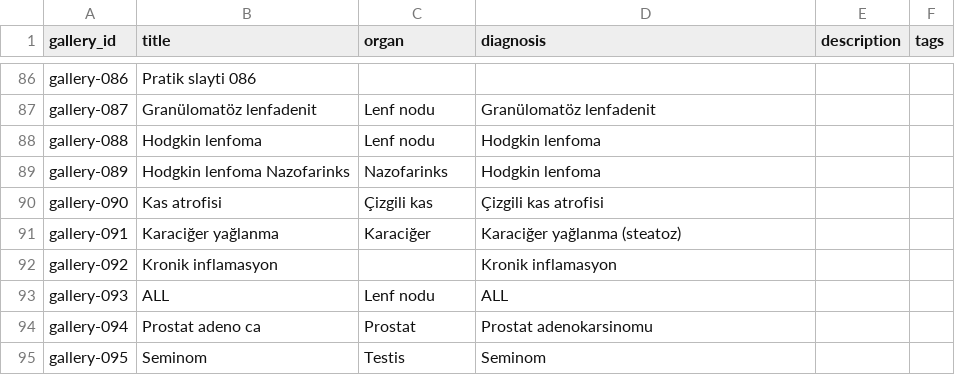
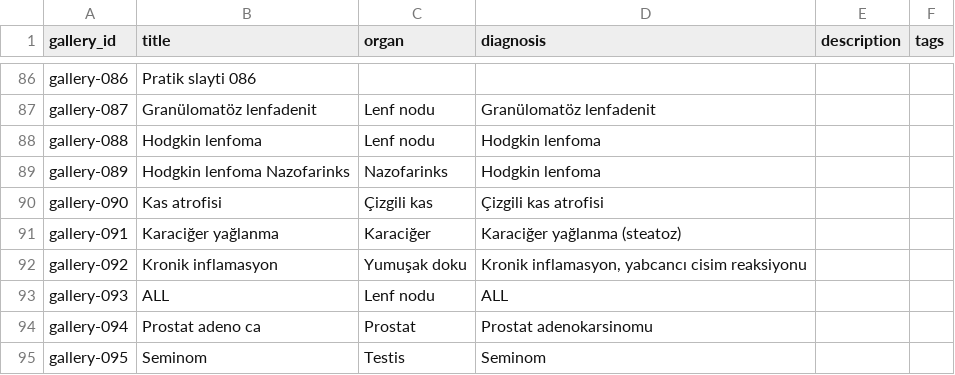
Before and after one commit to patolojipratik/galeri, a CSV file: slayt_bilgileri.csv, drawn as a sheet; only a part is shown, gaps mark what is left out.

```diff
--- a/slayt_bilgileri.csv
+++ b/slayt_bilgileri.csv
@@ -91,3 +91,3 @@ gallery-090,Kas atrofisi,Çizgili kas,Çizgili kas atrofisi,,
 gallery-091,Karaciğer yağlanma,Karaciğer,Karaciğer yağlanma (steatoz),,
-gallery-092,Kronik inflamasyon,,Kronik inflamasyon,,
+gallery-092,Kronik inflamasyon,Yumuşak doku,"Kronik inflamasyon, yabcancı cisim reaksiyonu",,
 gallery-093,ALL,Lenf nodu,ALL,,
```
Also changed, not shown: 1 other file.
